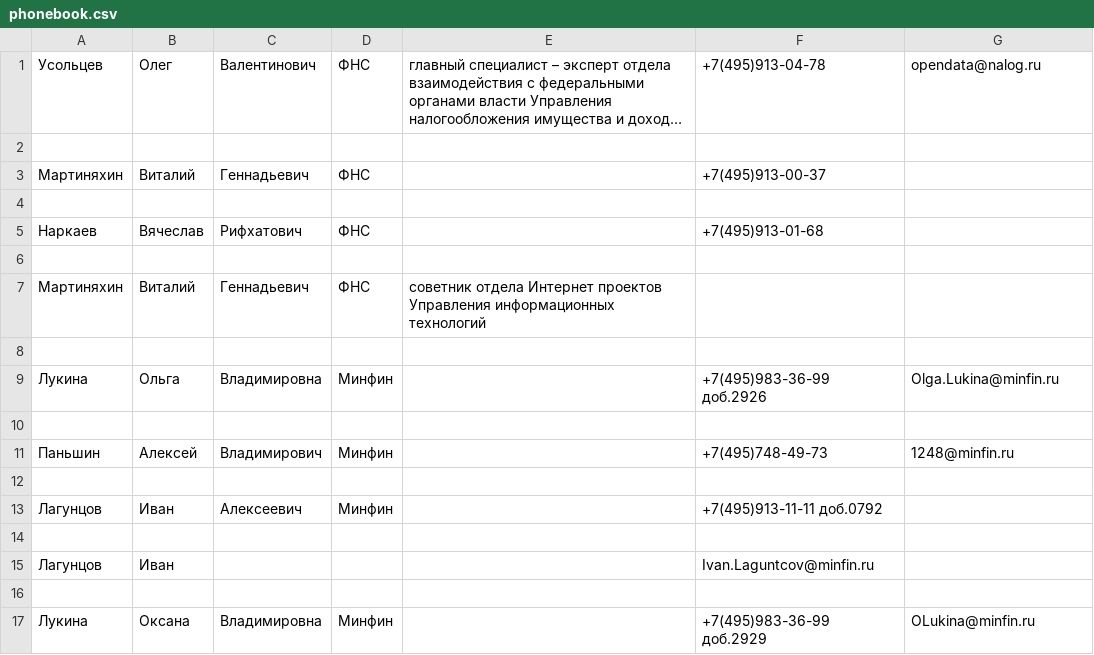
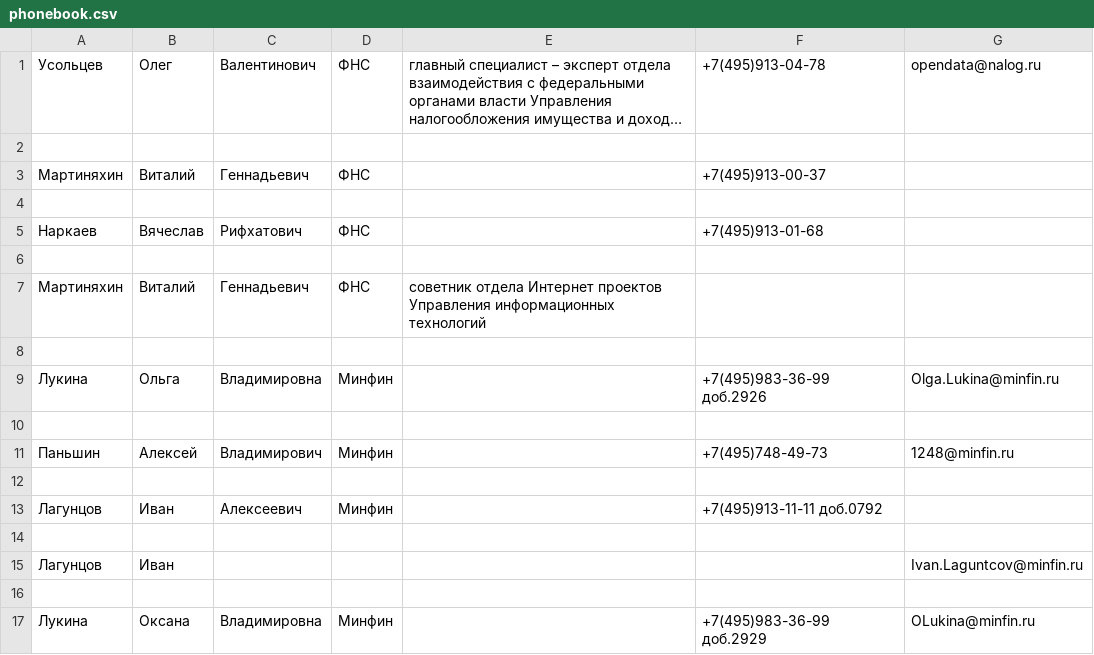
Before and after one commit to SBoyarkin/netologypy-homeworks-advanced, a CSV file: 2-RegularExpressions/phonebook.csv, drawn as a sheet; long unchanged cells end in ….

Commit message:
Update phonebook.csv

```diff
--- a/2-RegularExpressions/phonebook.csv
+++ b/2-RegularExpressions/phonebook.csv
@@ -14,3 +14,3 @@
 
-Лагунцов,Иван,,,,Ivan.Laguntcov@minfin.ru
+Лагунцов,Иван,,,,,Ivan.Laguntcov@minfin.ru
 
```
